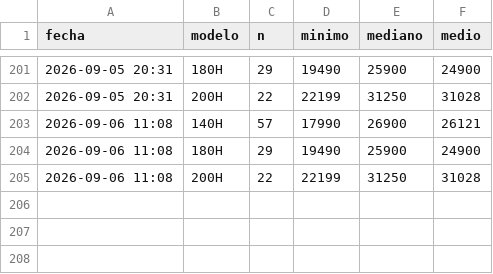
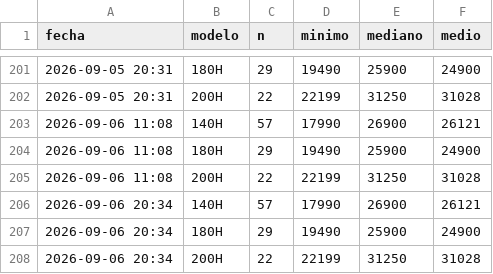
Before and after one commit to Over84sp/coches-corolla, a CSV file: .data/historico_modelos.csv, drawn as a sheet; only a part is shown, gaps mark what is left out.

```diff
--- a/.data/historico_modelos.csv
+++ b/.data/historico_modelos.csv
@@ -205 +205,4 @@ fecha,modelo,n,minimo,mediano,medio
 2026-09-06 11:08,200H,22,22199,31250,31028
+2026-09-06 20:34,140H,57,17990,26900,26121
+2026-09-06 20:34,180H,29,19490,25900,24900
+2026-09-06 20:34,200H,22,22199,31250,31028
```
Also changed, not shown: .data/estado_log.csv, .data/historico_precios.csv, 4 other files.
